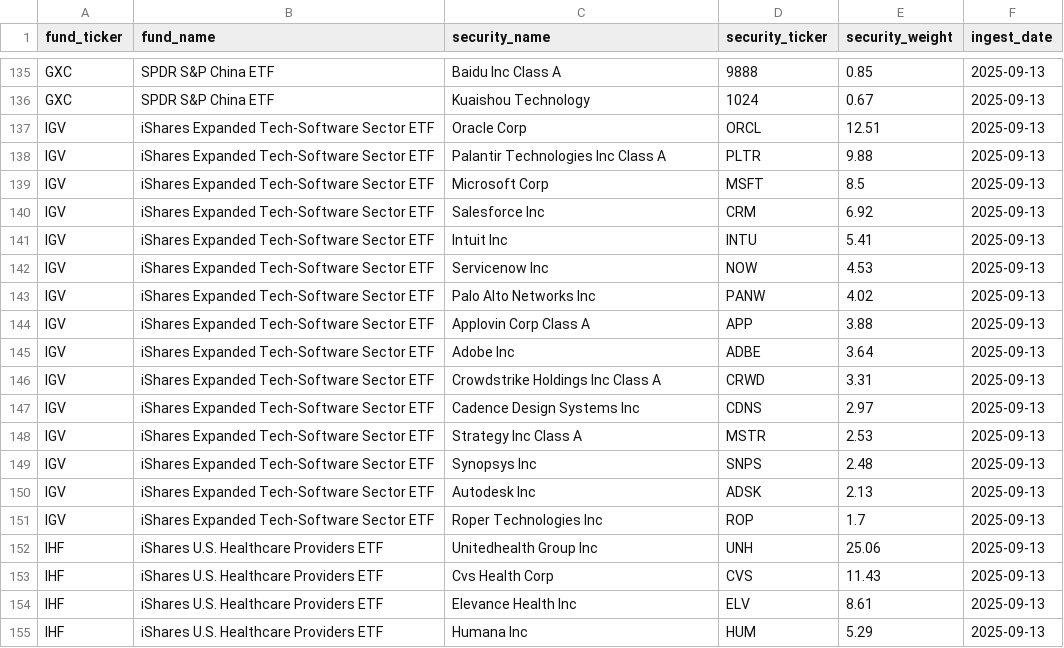
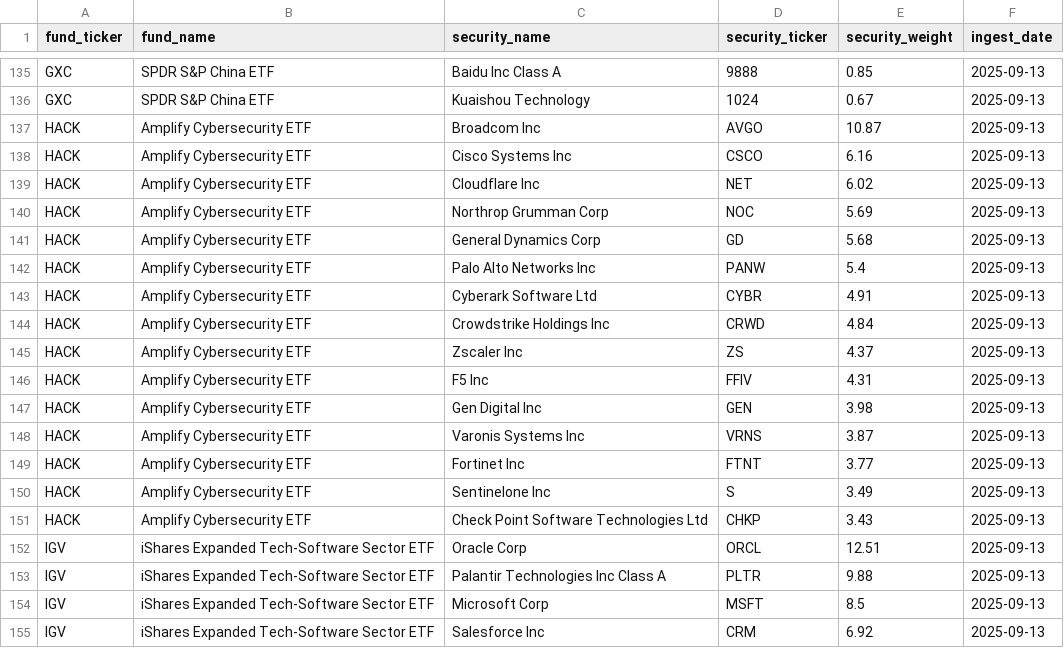
Before and after one commit to sanglocn/us_snapshot, a CSV file: data/us_snapshot_etf_holdings.csv, drawn as a sheet; only a part is shown, gaps mark what is left out; the shorter side is filled out with more unchanged rows.

```diff
--- a/data/us_snapshot_etf_holdings.csv
+++ b/data/us_snapshot_etf_holdings.csv
@@ -136,2 +136,17 @@ GXC,SPDR S&P China ETF,Baidu Inc Class A,9888,0.85,2025-09-13
 GXC,SPDR S&P China ETF,Kuaishou Technology,1024,0.67,2025-09-13
+HACK,Amplify Cybersecurity ETF,Broadcom Inc,AVGO,10.87,2025-09-13
+HACK,Amplify Cybersecurity ETF,Cisco Systems Inc,CSCO,6.16,2025-09-13
+HACK,Amplify Cybersecurity ETF,Cloudflare Inc,NET,6.02,2025-09-13
+HACK,Amplify Cybersecurity ETF,Northrop Grumman Corp,NOC,5.69,2025-09-13
+HACK,Amplify Cybersecurity ETF,General Dynamics Corp,GD,5.68,2025-09-13
+HACK,Amplify Cybersecurity ETF,Palo Alto Networks Inc,PANW,5.4,2025-09-13
+HACK,Amplify Cybersecurity ETF,Cyberark Software Ltd,CYBR,4.91,2025-09-13
+HACK,Amplify Cybersecurity ETF,Crowdstrike Holdings Inc,CRWD,4.84,2025-09-13
+HACK,Amplify Cybersecurity ETF,Zscaler Inc,ZS,4.37,2025-09-13
+HACK,Amplify Cybersecurity ETF,F5 Inc,FFIV,4.31,2025-09-13
+HACK,Amplify Cybersecurity ETF,Gen Digital Inc,GEN,3.98,2025-09-13
+HACK,Amplify Cybersecurity ETF,Varonis Systems Inc,VRNS,3.87,2025-09-13
+HACK,Amplify Cybersecurity ETF,Fortinet Inc,FTNT,3.77,2025-09-13
+HACK,Amplify Cybersecurity ETF,Sentinelone Inc,S,3.49,2025-09-13
+HACK,Amplify Cybersecurity ETF,Check Point Software Technologies Ltd,CHKP,3.43,2025-09-13
 IGV,iShares Expanded Tech-Software Sector ETF,Oracle Corp,ORCL,12.51,2025-09-13
```
Also changed, not shown: data/us_snapshot_etf_price.csv, data/us_snapshot_rs_sparkline.csv.
